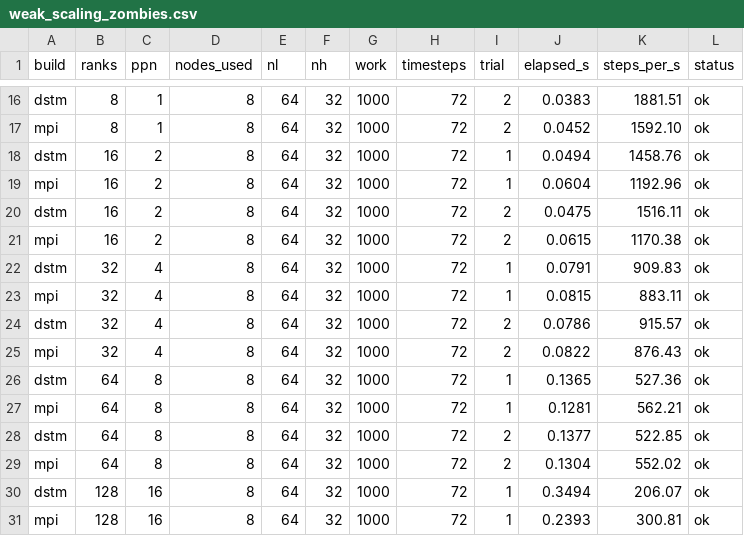
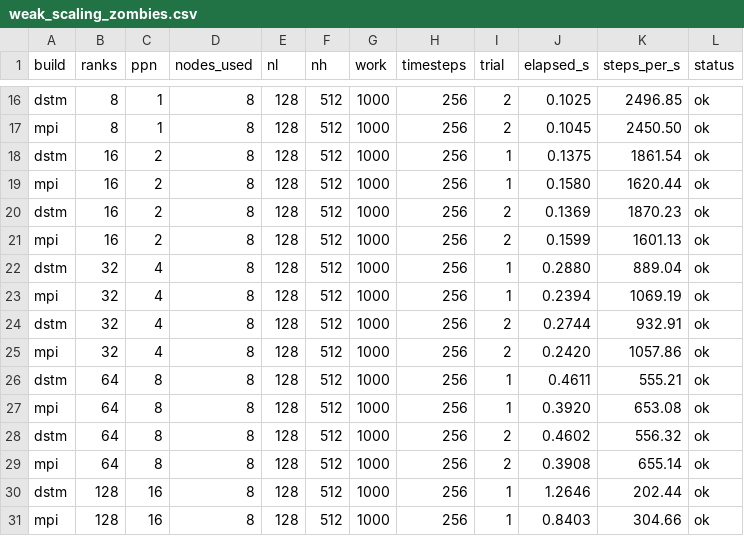
Before and after one commit to Argonne-TimeWeave/dstm, a CSV file: examples/zombies/scripts/scaling/weak_scaling_zombies.csv, drawn as a sheet; only a part is shown, gaps mark what is left out; the diff covers the shown part only; the diff names each change by its address in the sheet, - before the commit and + after, or states it on an @@ line.

```diff
--- a/examples/zombies/scripts/scaling/weak_scaling_zombies.csv
+++ b/examples/zombies/scripts/scaling/weak_scaling_zombies.csv
-E16:E31 (nl): 64
+E16:E31 (nl): 128
-F16:F31 (nh): 32
+F16:F31 (nh): 512
-H16:H31 (timesteps): 72
+H16:H31 (timesteps): 256
-J16 (elapsed_s): 0.0383
+J16 (elapsed_s): 0.1025
-K16 (steps_per_s): 1881.51
+K16 (steps_per_s): 2496.85
-J17 (elapsed_s): 0.0452
+J17 (elapsed_s): 0.1045
-K17 (steps_per_s): 1592.10
+K17 (steps_per_s): 2450.50
-J18 (elapsed_s): 0.0494
+J18 (elapsed_s): 0.1375
-K18 (steps_per_s): 1458.76
+K18 (steps_per_s): 1861.54
-J19 (elapsed_s): 0.0604
+J19 (elapsed_s): 0.1580
-K19 (steps_per_s): 1192.96
+K19 (steps_per_s): 1620.44
-J20 (elapsed_s): 0.0475
+J20 (elapsed_s): 0.1369
-K20 (steps_per_s): 1516.11
+K20 (steps_per_s): 1870.23
-J21 (elapsed_s): 0.0615
+J21 (elapsed_s): 0.1599
-K21 (steps_per_s): 1170.38
+K21 (steps_per_s): 1601.13
-J22 (elapsed_s): 0.0791
+J22 (elapsed_s): 0.2880
-K22 (steps_per_s): 909.83
+K22 (steps_per_s): 889.04
-J23 (elapsed_s): 0.0815
+J23 (elapsed_s): 0.2394
-K23 (steps_per_s): 883.11
+K23 (steps_per_s): 1069.19
-J24 (elapsed_s): 0.0786
+J24 (elapsed_s): 0.2744
-K24 (steps_per_s): 915.57
+K24 (steps_per_s): 932.91
-J25 (elapsed_s): 0.0822
+J25 (elapsed_s): 0.2420
-K25 (steps_per_s): 876.43
+K25 (steps_per_s): 1057.86
-J26 (elapsed_s): 0.1365
+J26 (elapsed_s): 0.4611
-K26 (steps_per_s): 527.36
+K26 (steps_per_s): 555.21
-J27 (elapsed_s): 0.1281
+J27 (elapsed_s): 0.3920
-K27 (steps_per_s): 562.21
+K27 (steps_per_s): 653.08
-J28 (elapsed_s): 0.1377
+J28 (elapsed_s): 0.4602
-K28 (steps_per_s): 522.85
+K28 (steps_per_s): 556.32
-J29 (elapsed_s): 0.1304
+J29 (elapsed_s): 0.3908
-K29 (steps_per_s): 552.02
+K29 (steps_per_s): 655.14
-J30 (elapsed_s): 0.3494
+J30 (elapsed_s): 1.2646
-K30 (steps_per_s): 206.07
+K30 (steps_per_s): 202.44
-J31 (elapsed_s): 0.2393
+J31 (elapsed_s): 0.8403
-K31 (steps_per_s): 300.81
+K31 (steps_per_s): 304.66
```
Also changed, not shown: 100 edited cells elsewhere in this file, 1 other file.
